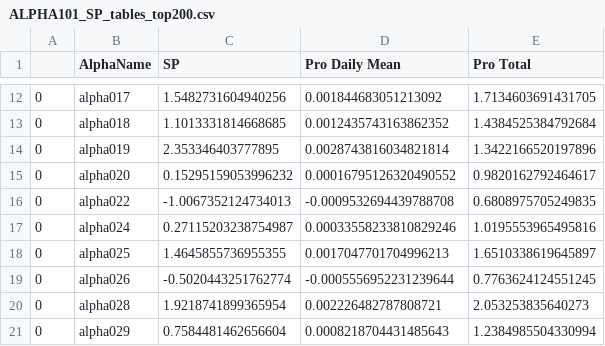
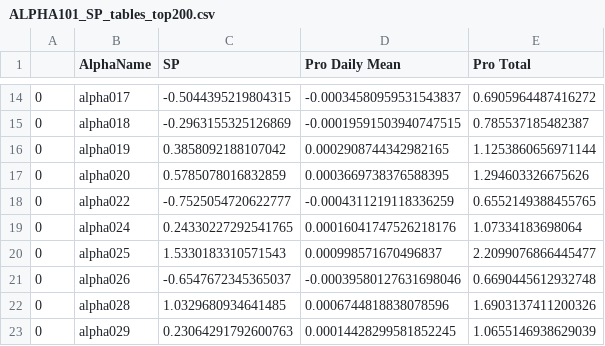
Before and after one commit to LazyPigPig/factor-research, a CSV file: ALPHA101_SP_tables_top200.csv, drawn as a sheet; only a part is shown, gaps mark what is left out; the diff covers the shown part only.

```diff
--- a/ALPHA101_SP_tables_top200.csv
+++ b/ALPHA101_SP_tables_top200.csv
@@ -12,10 +14,10 @@
-0,alpha017,1.5482731604940256,0.001844683051213092,1.7134603691431705
-0,alpha018,1.1013331814668685,0.0012435743163862352,1.4384525384792684
-0,alpha019,2.353346403777895,0.0028743816034821814,1.3422166520197896
-0,alpha020,0.15295159053996232,0.00016795126320490552,0.9820162792464617
-0,alpha022,-1.0067352124734013,-0.0009532694439788708,0.6808975705249835
-0,alpha024,0.27115203238754987,0.00033558233810829246,1.0195553965495816
-0,alpha025,1.4645855736955355,0.0017047701704996213,1.6510338619645897
-0,alpha026,-0.5020443251762774,-0.0005556952231239644,0.7763624124551245
-0,alpha028,1.9218741899365954,0.002226482787808721,2.053253835640273
-0,alpha029,0.7584481462656604,0.0008218704431485643,1.2384985504330994
+0,alpha017,-0.5044395219804315,-0.00034580959531543837,0.6905964487416272
+0,alpha018,-0.2963155325126869,-0.00019591503940747515,0.785537185482387
+0,alpha019,0.3858092188107042,0.0002908744342982165,1.1253860656971144
+0,alpha020,0.5785078016832859,0.0003669738376588395,1.294603326675626
+0,alpha022,-0.7525054720622777,-0.0004311219118336259,0.6552149388455765
+0,alpha024,0.24330227292541765,0.00016041747526218176,1.07334183698064
+0,alpha025,1.5330183310571543,0.000998571670496837,2.2099076866445477
+0,alpha026,-0.6547672345365037,-0.00039580127631698046,0.6690445612932748
+0,alpha028,1.0329680934641485,0.0006744818838078596,1.6903137411200326
+0,alpha029,0.23064291792600763,0.00014428299581852245,1.0655146938629039
```
Also changed, not shown: 8 added rows and 129 edited cells elsewhere in this file, ALPHA101_IC_tables_top200.csv, ALPHA191_IC_tables.csv, 17 other files.
